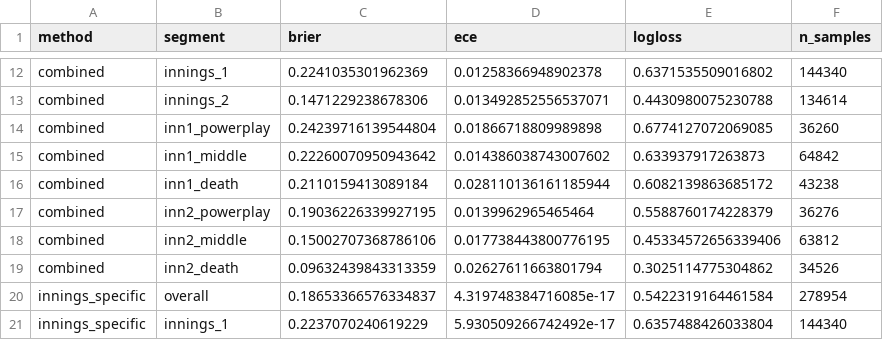
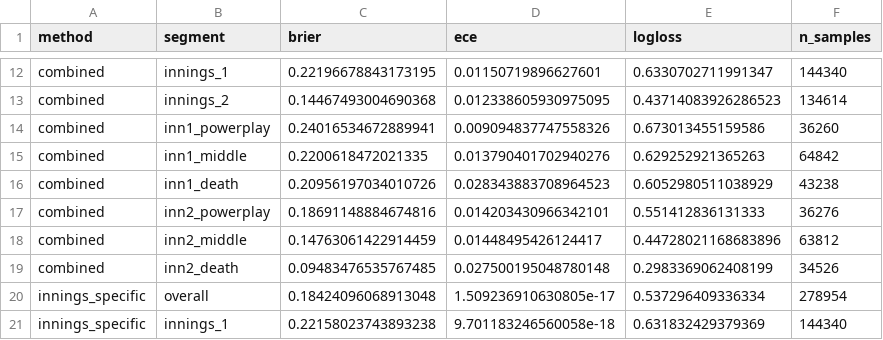
Before and after one commit to akshay-waghmare/crickzen-pred, a CSV file: models/ipl_v2/oof_calibration_results.csv, drawn as a sheet; only a part is shown, gaps mark what is left out; the diff covers the shown part only; the diff names each change by its address in the sheet, - before the commit and + after, or states it on an @@ line.

```diff
--- a/models/ipl_v2/oof_calibration_results.csv
+++ b/models/ipl_v2/oof_calibration_results.csv
-C12 (brier): 0.2241035301962369
+C12 (brier): 0.22196678843173195
-D12 (ece): 0.01258366948902378
+D12 (ece): 0.01150719896627601
-E12 (logloss): 0.6371535509016802
+E12 (logloss): 0.6330702711991347
-C13 (brier): 0.1471229238678306
+C13 (brier): 0.14467493004690368
-D13 (ece): 0.013492852556537071
+D13 (ece): 0.012338605930975095
-E13 (logloss): 0.4430980075230788
+E13 (logloss): 0.43714083926286523
-C14 (brier): 0.24239716139544804
+C14 (brier): 0.24016534672889941
-D14 (ece): 0.01866718809989898
+D14 (ece): 0.009094837747558326
-E14 (logloss): 0.6774127072069085
+E14 (logloss): 0.673013455159586
-C15 (brier): 0.22260070950943642
+C15 (brier): 0.2200618472021335
-D15 (ece): 0.014386038743007602
+D15 (ece): 0.013790401702940276
-E15 (logloss): 0.633937917263873
+E15 (logloss): 0.629252921365263
-C16 (brier): 0.2110159413089184
+C16 (brier): 0.20956197034010726
-D16 (ece): 0.028110136161185944
+D16 (ece): 0.028343883708964523
-E16 (logloss): 0.6082139863685172
+E16 (logloss): 0.6052980511038929
-C17 (brier): 0.19036226339927195
+C17 (brier): 0.18691148884674816
-D17 (ece): 0.0139962965465464
+D17 (ece): 0.014203430966342101
-E17 (logloss): 0.5588760174228379
+E17 (logloss): 0.551412836131333
-C18 (brier): 0.15002707368786106
+C18 (brier): 0.14763061422914459
-D18 (ece): 0.017738443800776195
+D18 (ece): 0.01448495426124417
-E18 (logloss): 0.45334572656339406
+E18 (logloss): 0.44728021168683896
-C19 (brier): 0.09632439843313359
+C19 (brier): 0.09483476535767485
-D19 (ece): 0.02627611663801794
+D19 (ece): 0.027500195048780148
-E19 (logloss): 0.3025114775304862
+E19 (logloss): 0.2983369062408199
-C20 (brier): 0.18653366576334837
+C20 (brier): 0.18424096068913048
-D20 (ece): 4.319748384716085e-17
+D20 (ece): 1.509236910630805e-17
-E20 (logloss): 0.5422319164461584
+E20 (logloss): 0.537296409336334
-C21 (brier): 0.2237070240619229
+C21 (brier): 0.22158023743893238
-D21 (ece): 5.930509266742492e-17
+D21 (ece): 9.701183246560058e-18
-E21 (logloss): 0.6357488426033804
+E21 (logloss): 0.631832429379369
```
Also changed, not shown: 158 edited cells elsewhere in this file, models/ipl_v2/feature_importance.csv, models/ipl_v2/oof_probability_bins.csv, 9 other files.
